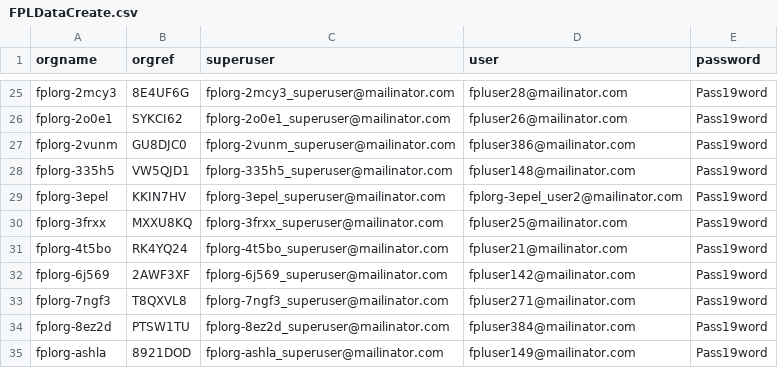
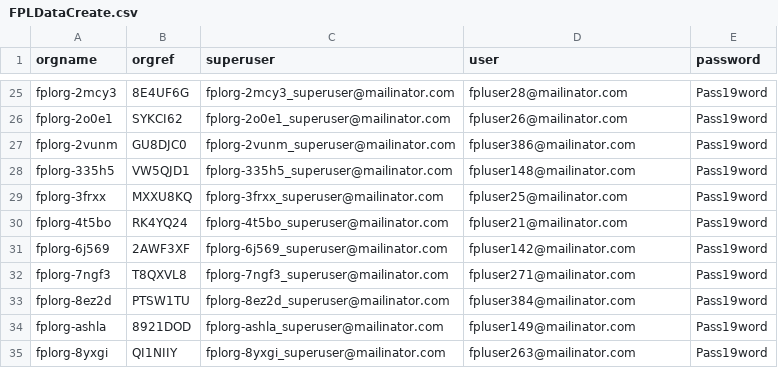
Before and after one commit to hmcts/xui-performance, a CSV file: src/gatling/resources/FPLDataCreate.csv, drawn as a sheet; only a part is shown, gaps mark what is left out; the shorter side is filled out with more unchanged rows; the diff names each change by its address in the sheet, - before the commit and + after, or states it on an @@ line.

```diff
--- a/src/gatling/resources/FPLDataCreate.csv
+++ b/src/gatling/resources/FPLDataCreate.csv
-row 29: fplorg-3epel | KKIN7HV | fplorg-3epel_superuser@mailinator.com | fplorg-3epel_user2@mailinator.com | Pass19word
```
Also changed, not shown: 35 other files.
